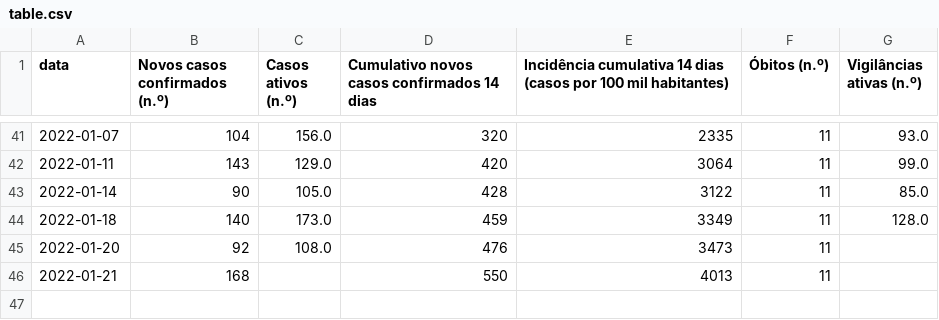
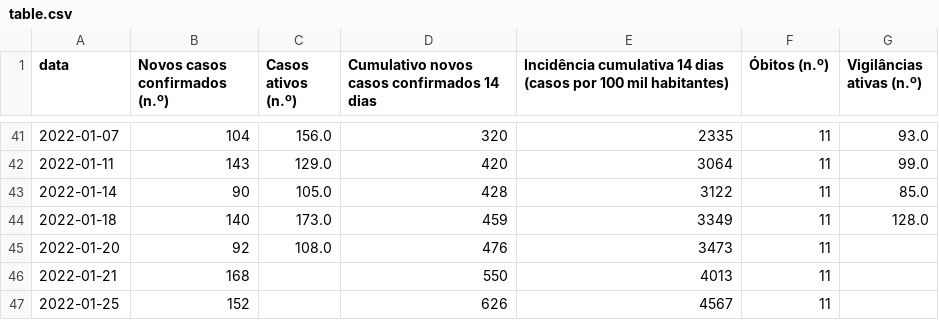
Before and after one commit to hmartiniano/scrape-covid-sines, a CSV file: data/table.csv, drawn as a sheet; only a part is shown, gaps mark what is left out.

```diff
--- a/data/table.csv
+++ b/data/table.csv
@@ -46 +46,2 @@ data,Novos casos confirmados (n.º),Casos ativos (n.º),Cumulativo novos casos c
 2022-01-21,168,,550,4013,11,
+2022-01-25,152,,626,4567,11,
```
Also changed, not shown: 3 other files.
